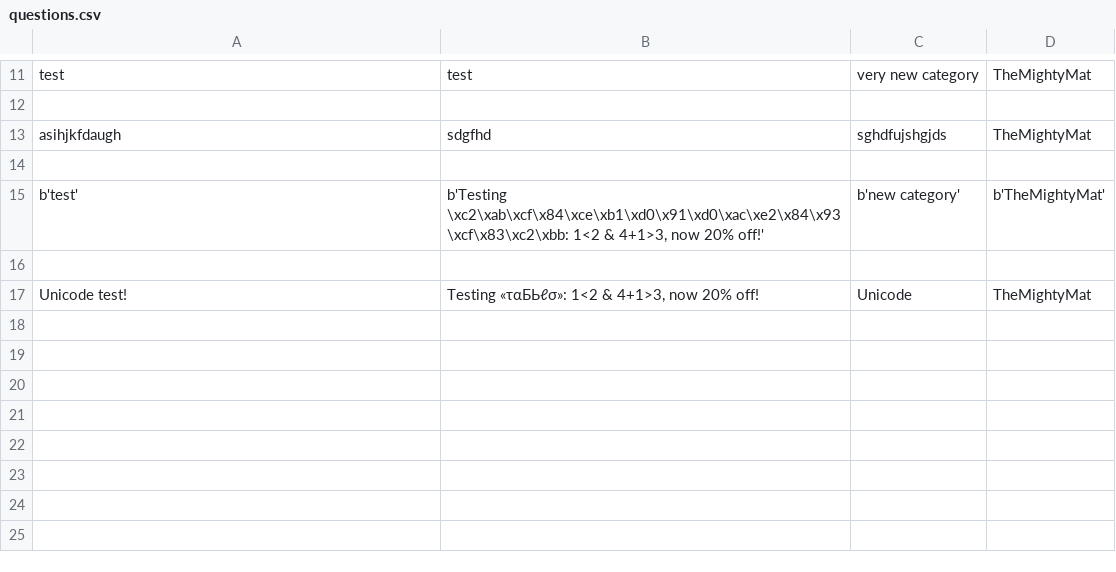
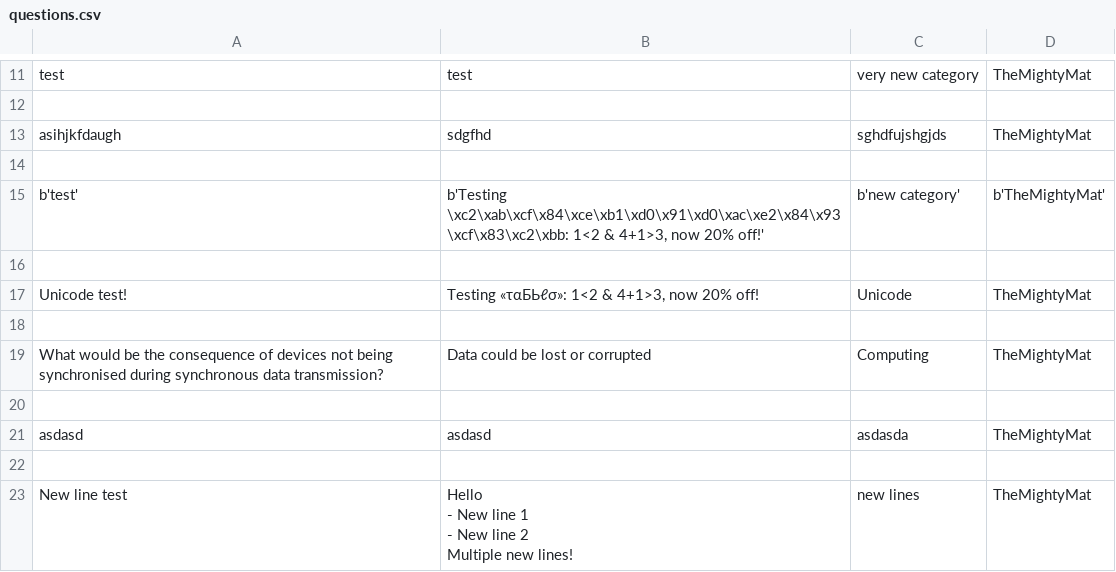
Before and after one commit to TheMightyMat/RevisionQuestions, a CSV file: questions.csv, drawn as a sheet; only a part is shown, gaps mark what is left out.

Commit message:
New lines in answers are now accurately represented on the answer page

```diff
--- a/questions.csv
+++ b/questions.csv
@@ -17 +17,11 @@
 "Unicode test!","Testing «ταБЬℓσ»: 1<2 & 4+1>3, now 20% off!","Unicode","TheMightyMat"
+
+"What would be the consequence of devices not being synchronised during synchronous data transmission?","Data could be lost or corrupted","Computing","TheMightyMat"
+
+"asdasd","asdasd","asdasda","TheMightyMat"
+
+"New line test","Hello
+- New line 1
+- New line 2
+
+Multiple new lines!","new lines","TheMightyMat"
```
Also changed, not shown: 2 other files.
